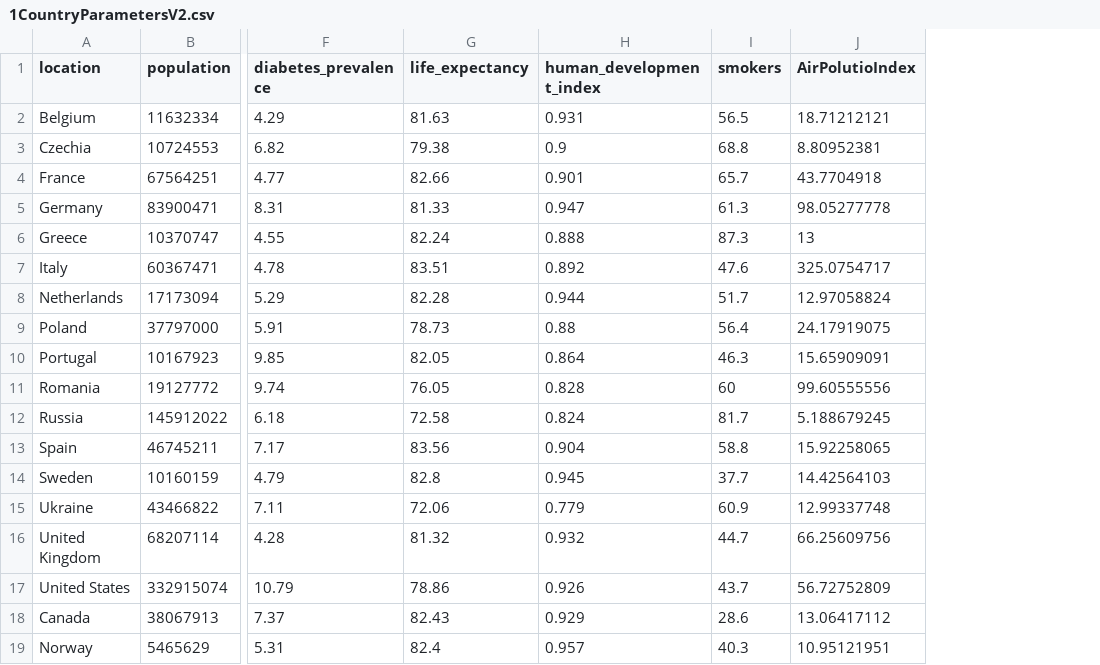
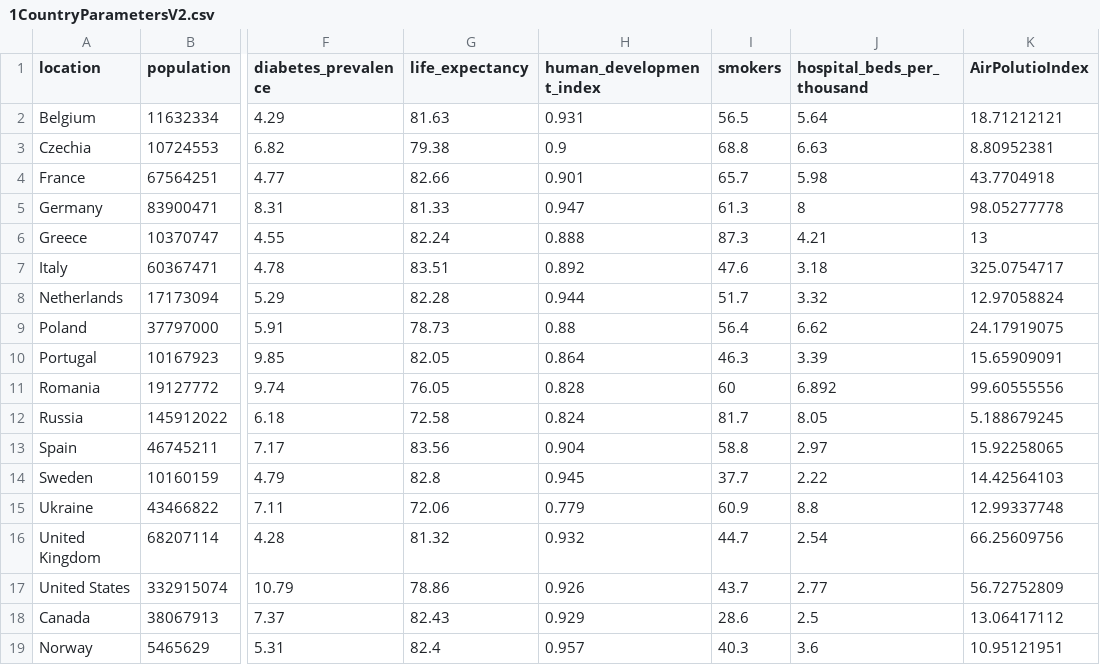
Before and after one commit to farhadhnz/flaskCovidApi, a CSV file: 1CountryParametersV2.csv, drawn as a sheet; only a part is shown, gaps mark what is left out; the diff names each change by its address in the sheet, - before the commit and + after, or states it on an @@ line.

```diff
--- a/1CountryParametersV2.csv
+++ b/1CountryParametersV2.csv
+column J (hospital_beds_per_thousand), rows 2-19: 5.64 | 6.63 | 5.98 | 8 | 4.21 | 3.18 | 3.32 | 6.62 | 3.39 | 6.892 | 8.05 | 2.97 | 2.22 | 8.8 | 2.54 | 2.77 | 2.5 | 3.6
```
Also changed, not shown: RateOutput.csv, 6 other files.
